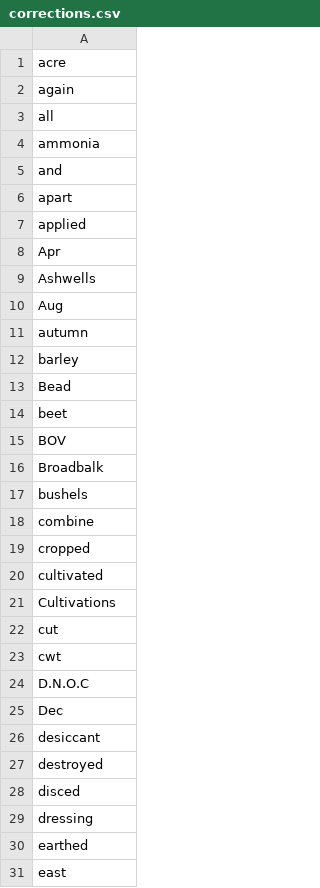
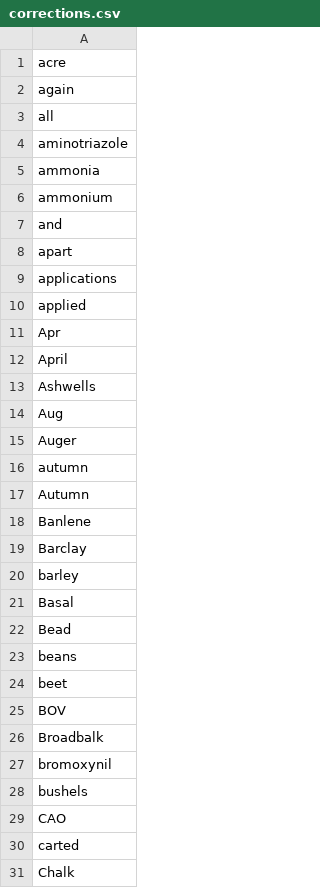
Before and after one commit to Rothamsted-Ecoinformatics/YieldbookDatasetDrafts, a CSV file: corrections.csv, drawn as a sheet; only a part is shown; the shorter side is filled out with more unchanged rows; the diff covers the shown part only.

Commit message:
Long term liming operations and basal applications for Rothamsted and Woburn. Needs cleaning

```diff
--- a/corrections.csv
+++ b/corrections.csv
@@ -3,12 +3,22 @@ again
 all
+aminotriazole
 ammonia
+ammonium
 and
 apart
+applications
 applied
 Apr
+April
 Ashwells
 Aug
+Auger
 autumn
+Autumn
+Banlene
+Barclay
 barley
+Basal
 Bead
+beans
 beet
@@ -16,2 +26,6 @@ BOV
 Broadbalk
+bromoxynil
 bushels
+CAO
+carted
+Chalk
```
Also changed, not shown: 26 added rows, 17 moved rows and 1 edited cell elsewhere in this file, 2 other files.
